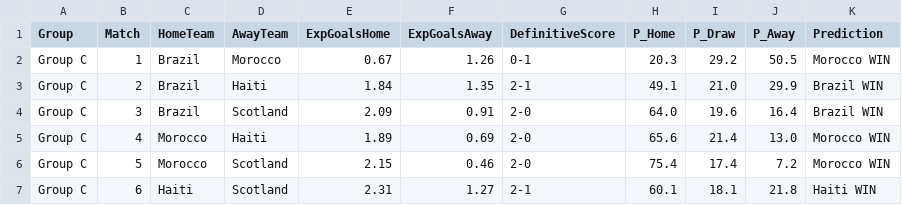
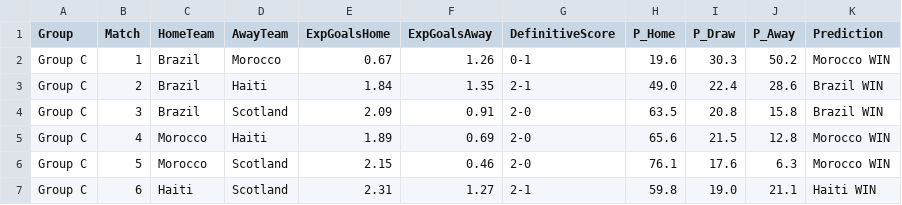
Before and after one commit to emmanuel-h/Soccer-World-Cup-Predictor, a CSV file: results/group_C.csv, drawn as a sheet.

```diff
--- a/results/group_C.csv
+++ b/results/group_C.csv
@@ -1,7 +1,7 @@
 Group,Match,HomeTeam,AwayTeam,ExpGoalsHome,ExpGoalsAway,DefinitiveScore,P_Home,P_Draw,P_Away,Prediction
-Group C,1,Brazil,Morocco,0.67,1.26,0-1,20.3,29.2,50.5,Morocco WIN
-Group C,2,Brazil,Haiti,1.84,1.35,2-1,49.1,21.0,29.9,Brazil WIN
-Group C,3,Brazil,Scotland,2.09,0.91,2-0,64.0,19.6,16.4,Brazil WIN
-Group C,4,Morocco,Haiti,1.89,0.69,2-0,65.6,21.4,13.0,Morocco WIN
-Group C,5,Morocco,Scotland,2.15,0.46,2-0,75.4,17.4,7.2,Morocco WIN
-Group C,6,Haiti,Scotland,2.31,1.27,2-1,60.1,18.1,21.8,Haiti WIN
+Group C,1,Brazil,Morocco,0.67,1.26,0-1,19.6,30.3,50.2,Morocco WIN
+Group C,2,Brazil,Haiti,1.84,1.35,2-1,49.0,22.4,28.6,Brazil WIN
+Group C,3,Brazil,Scotland,2.09,0.91,2-0,63.5,20.8,15.8,Brazil WIN
+Group C,4,Morocco,Haiti,1.89,0.69,2-0,65.6,21.5,12.8,Morocco WIN
+Group C,5,Morocco,Scotland,2.15,0.46,2-0,76.1,17.6,6.3,Morocco WIN
+Group C,6,Haiti,Scotland,2.31,1.27,2-1,59.8,19.0,21.1,Haiti WIN
```
Also changed, not shown: results/group_A.csv, results/group_B.csv, 10 other files.
